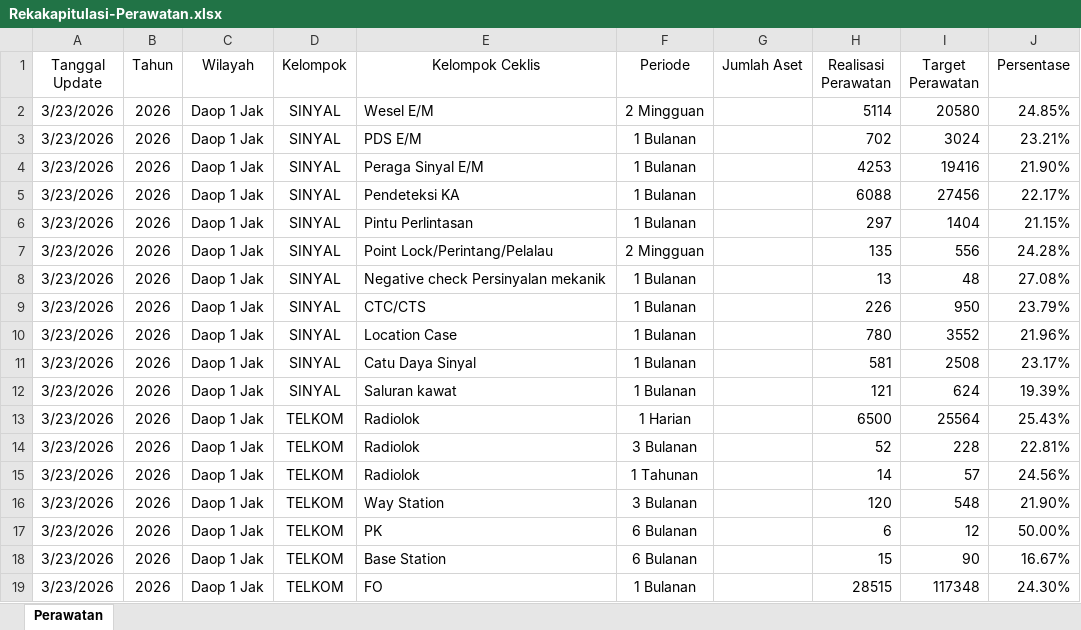
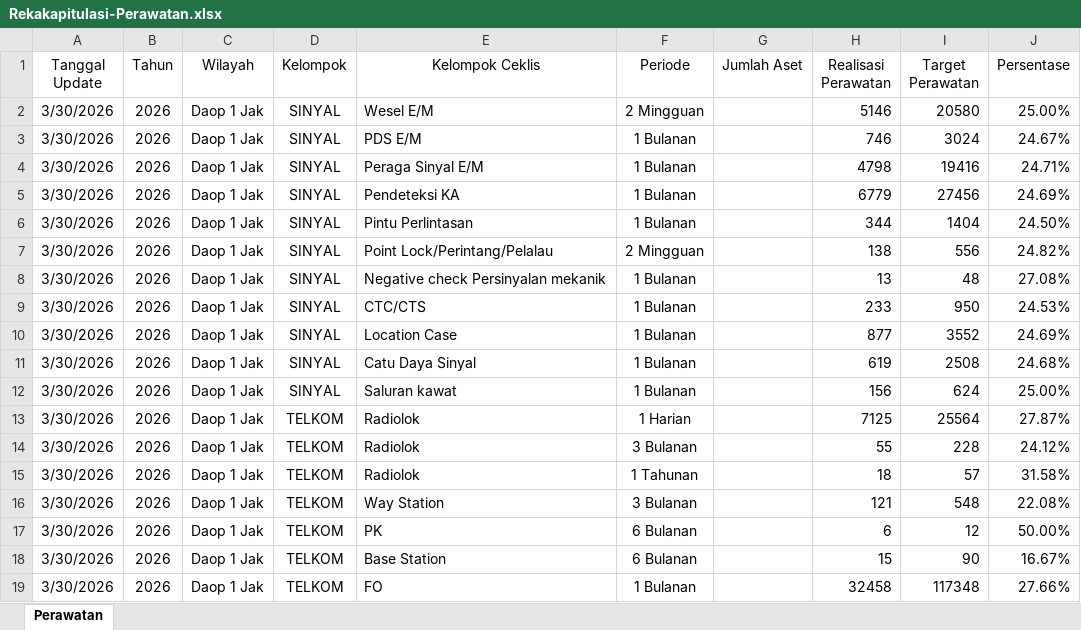
Before and after one commit to sanusizulfirmanlubis/mb52-data, an Excel workbook: data/Rekakapitulasi-Perawatan.xlsx, sheet Perawatan, drawn as a sheet; only a part is shown; values as stored, in another font and other column widths than the file's, no borders; the diff covers the shown part only; the diff names each change by its address in the sheet, - before the commit and + after, or states it on an @@ line.

Commit message:
update perawatan dari web

```diff
--- a/data/Rekakapitulasi-Perawatan.xlsx (sheet Perawatan)
+++ b/data/Rekakapitulasi-Perawatan.xlsx (sheet Perawatan)
-A2:A19 (Tanggal Update): 3/23/2026
+A2:A19 (Tanggal Update): 3/30/2026
-H2 (Realisasi Perawatan): 5114
+H2 (Realisasi Perawatan): 5146
-J2 (Persentase): 24.85%
+J2 (Persentase): 25.00%
-H3 (Realisasi Perawatan): 702
+H3 (Realisasi Perawatan): 746
-J3 (Persentase): 23.21%
+J3 (Persentase): 24.67%
-H4 (Realisasi Perawatan): 4253
+H4 (Realisasi Perawatan): 4798
-J4 (Persentase): 21.90%
+J4 (Persentase): 24.71%
-H5 (Realisasi Perawatan): 6088
+H5 (Realisasi Perawatan): 6779
-J5 (Persentase): 22.17%
+J5 (Persentase): 24.69%
-H6 (Realisasi Perawatan): 297
+H6 (Realisasi Perawatan): 344
-J6 (Persentase): 21.15%
+J6 (Persentase): 24.50%
-H7 (Realisasi Perawatan): 135
+H7 (Realisasi Perawatan): 138
-J7 (Persentase): 24.28%
+J7 (Persentase): 24.82%
-H9 (Realisasi Perawatan): 226
+H9 (Realisasi Perawatan): 233
-J9 (Persentase): 23.79%
+J9 (Persentase): 24.53%
-H10 (Realisasi Perawatan): 780
+H10 (Realisasi Perawatan): 877
-J10 (Persentase): 21.96%
+J10 (Persentase): 24.69%
-H11 (Realisasi Perawatan): 581
+H11 (Realisasi Perawatan): 619
-J11 (Persentase): 23.17%
+J11 (Persentase): 24.68%
-H12 (Realisasi Perawatan): 121
+H12 (Realisasi Perawatan): 156
-J12 (Persentase): 19.39%
+J12 (Persentase): 25.00%
-H13 (Realisasi Perawatan): 6500
+H13 (Realisasi Perawatan): 7125
-J13 (Persentase): 25.43%
+J13 (Persentase): 27.87%
-H14 (Realisasi Perawatan): 52
+H14 (Realisasi Perawatan): 55
-J14 (Persentase): 22.81%
+J14 (Persentase): 24.12%
-H15 (Realisasi Perawatan): 14
+H15 (Realisasi Perawatan): 18
-J15 (Persentase): 24.56%
+J15 (Persentase): 31.58%
-H16 (Realisasi Perawatan): 120
+H16 (Realisasi Perawatan): 121
-J16 (Persentase): 21.90%
+J16 (Persentase): 22.08%
-H19 (Realisasi Perawatan): 28515
+H19 (Realisasi Perawatan): 32458
-J19 (Persentase): 24.30%
+J19 (Persentase): 27.66%
```
Also changed, not shown: 862 edited cells elsewhere in this sheet.
